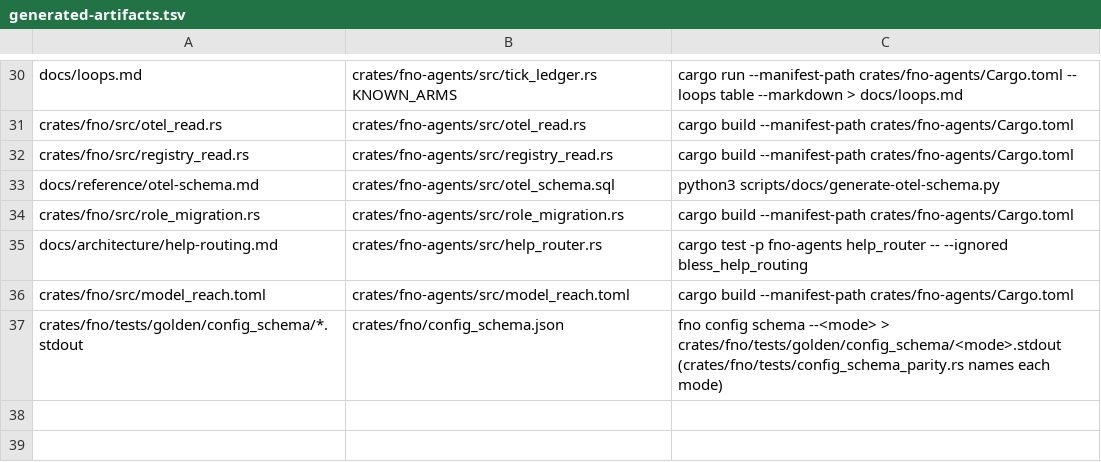
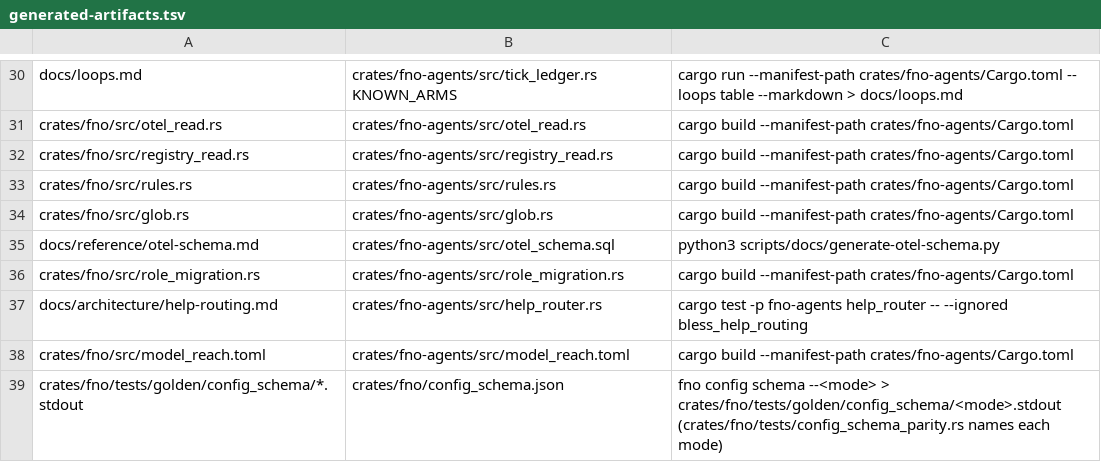
Before and after one commit to bllshttng/fno, a TSV file: generated-artifacts.tsv, drawn as a sheet; only a part is shown, gaps mark what is left out.

Commit message:
fix(rules): fno-agents owns the rules and glob modules; fno gets build copies
fno links into fno-agents only as a dev-dependency, so the library could not
reach fno::rules. The shared modules move to fno-agents and build.rs copies
them into the fno crate, the pattern the other shared twins use. Also fixes a
moved-value error in read_law_triggers.

```diff
--- a/generated-artifacts.tsv
+++ b/generated-artifacts.tsv
@@ -32,2 +32,4 @@ crates/fno/src/otel_read.rs	crates/fno-agents/src/otel_read.rs	cargo build --man
 crates/fno/src/registry_read.rs	crates/fno-agents/src/registry_read.rs	cargo build --manifest-path crates/fno-agents/Cargo.toml
+crates/fno/src/rules.rs	crates/fno-agents/src/rules.rs	cargo build --manifest-path crates/fno-agents/Cargo.toml
+crates/fno/src/glob.rs	crates/fno-agents/src/glob.rs	cargo build --manifest-path crates/fno-agents/Cargo.toml
 docs/reference/otel-schema.md	crates/fno-agents/src/otel_schema.sql	python3 scripts/docs/generate-otel-schema.py
```
Also changed, not shown: 14 other files.
